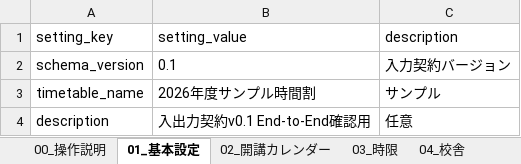
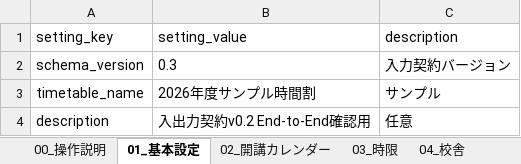
Before and after one commit to RoyPvl/school-timetable-solver, an Excel workbook: projects/sample/input/時間割入力_サンプル.xlsx, sheet 01_基本設定, drawn as a sheet; values as stored, in another font and other column widths than the file's, no borders; the diff names each change by its address in the sheet, - before the commit and + after, or states it on an @@ line.

```diff
--- a/projects/sample/input/時間割入力_サンプル.xlsx (sheet 01_基本設定)
+++ b/projects/sample/input/時間割入力_サンプル.xlsx (sheet 01_基本設定)
-B2 (setting_value): 0.1
+B2 (setting_value): 0.3
-B4 (setting_value): 入出力契約v0.1 End-to-End確認用
+B4 (setting_value): 入出力契約v0.2 End-to-End確認用
```
Also changed, not shown: sheet 10_教師休み, sheet 06_教師, sheet 00_操作説明, other sheet tabs, 27 other files.
